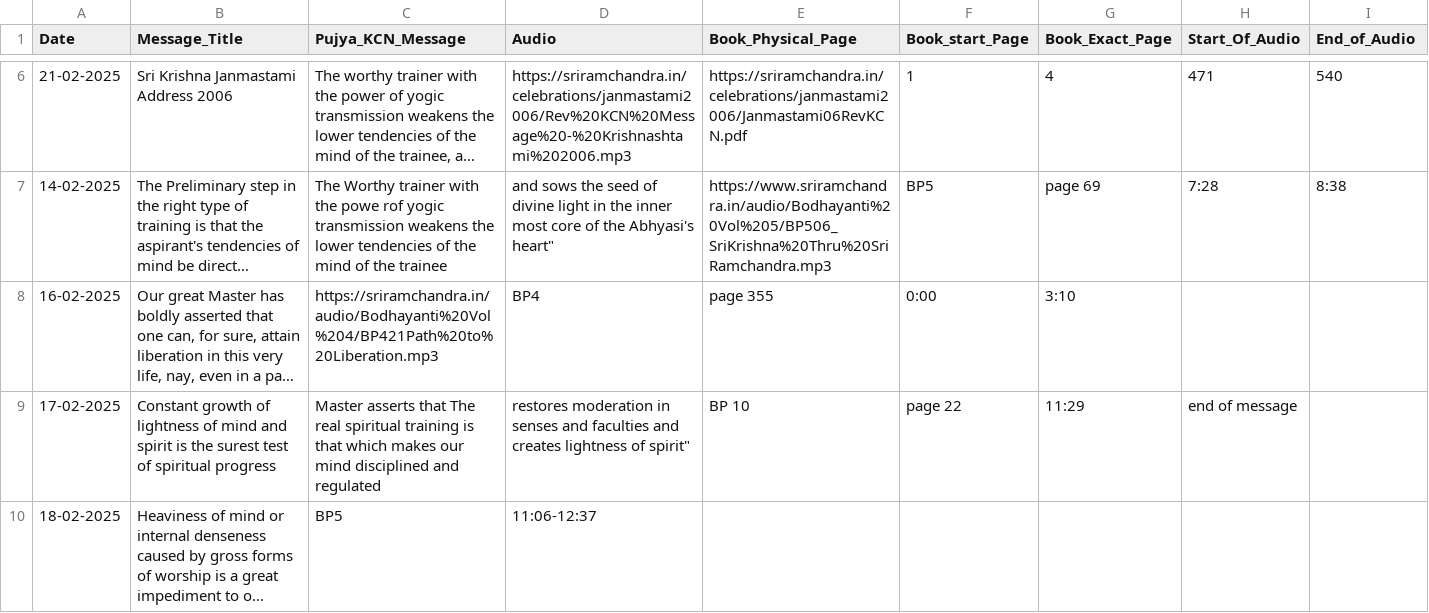
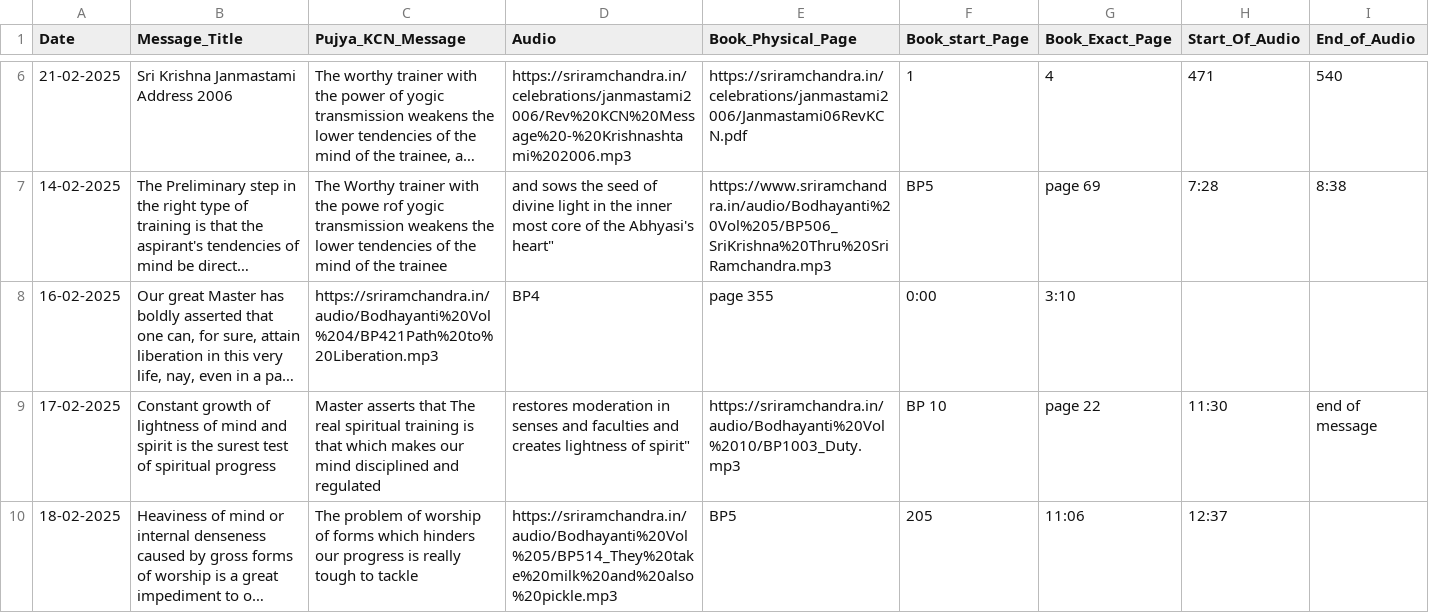
Before and after one commit to sriramchandra-in/isrc_web_app, a CSV file: cross_reference.csv, drawn as a sheet; only a part is shown, gaps mark what is left out; long unchanged cells end in …; the diff names each change by its address in the sheet, - before the commit and + after, or states it on an @@ line.

Commit message:
Update cross_reference.csv

```diff
--- a/cross_reference.csv
+++ b/cross_reference.csv
-E9 (Book_Physical_Page): BP 10
+E9 (Book_Physical_Page): https://sriramchandra.in/audio/Bodhayanti%20Vol%2010/BP1003_Duty.mp3
-F9 (Book_start_Page): page 22
+F9 (Book_start_Page): BP 10
-G9 (Book_Exact_Page): 11:29
+G9 (Book_Exact_Page): page 22
-H9 (Start_Of_Audio): end of message
+H9 (Start_Of_Audio): 11:30
-I9 (End_of_Audio): (empty)
+I9 (End_of_Audio): end of message
-C10 (Pujya_KCN_Message): BP5
+C10 (Pujya_KCN_Message): The problem of worship of forms which hinders our progress is really tough to tackle
-D10 (Audio): 11:06-12:37
+D10 (Audio): https://sriramchandra.in/audio/Bodhayanti%20Vol%205/BP514_They%20take%20milk%20and%20also%20pickle.mp3
-E10 (Book_Physical_Page): (empty)
+E10 (Book_Physical_Page): BP5
-F10 (Book_start_Page): (empty)
+F10 (Book_start_Page): 205
-G10 (Book_Exact_Page): (empty)
+G10 (Book_Exact_Page): 11:06
-H10 (Start_Of_Audio): (empty)
+H10 (Start_Of_Audio): 12:37
```
